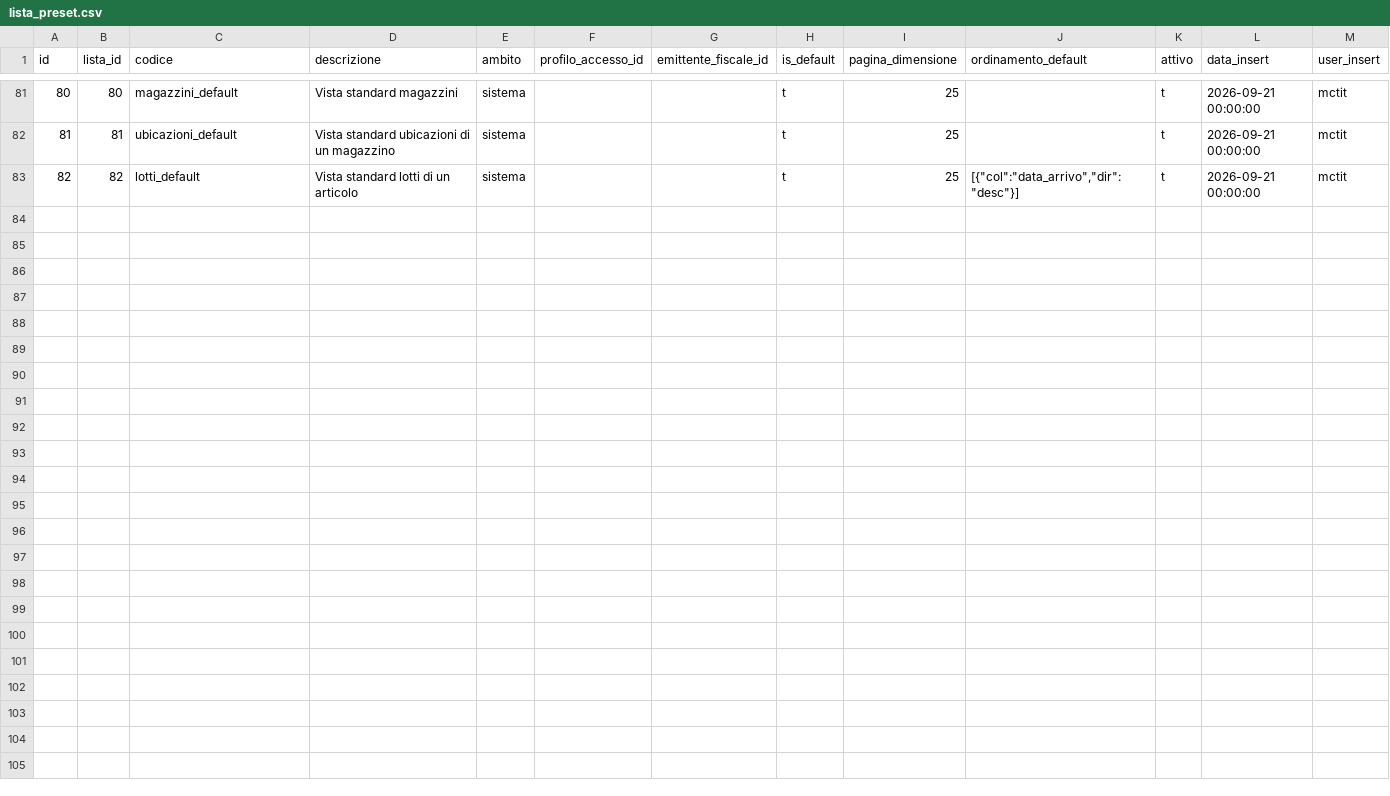
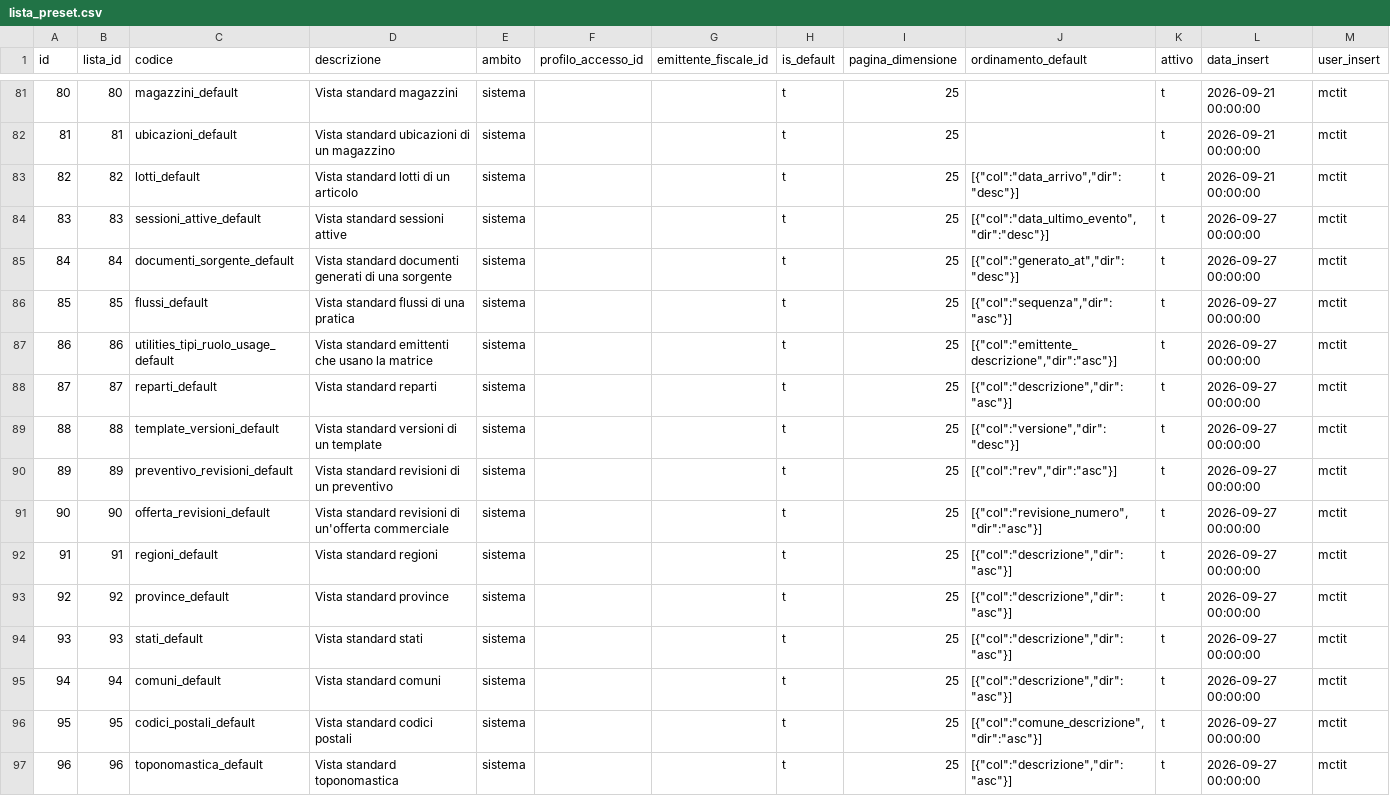
Before and after one commit to Tito-it/ZeroErp, a CSV file: db/changelog/migrations_v2/80_data/sql/ui/lista_preset.csv, drawn as a sheet; only a part is shown, gaps mark what is left out.

```diff
--- a/db/changelog/migrations_v2/80_data/sql/ui/lista_preset.csv
+++ b/db/changelog/migrations_v2/80_data/sql/ui/lista_preset.csv
@@ -83 +83,15 @@ id,lista_id,codice,descrizione,ambito,profilo_accesso_id,emittente_fiscale_id,is
 82,82,lotti_default,Vista standard lotti di un articolo,sistema,,,t,25,"[{""col"":""data_arrivo"",""dir"":""desc""}]",t,2026-09-21 00:00:00,mctit
+83,83,sessioni_attive_default,Vista standard sessioni attive,sistema,,,t,25,"[{""col"":""data_ultimo_evento"",""dir"":""desc""}]",t,2026-09-27 00:00:00,mctit
+84,84,documenti_sorgente_default,Vista standard documenti generati di una sorgente,sistema,,,t,25,"[{""col"":""generato_at"",""dir"":""desc""}]",t,2026-09-27 00:00:00,mctit
+85,85,flussi_default,Vista standard flussi di una pratica,sistema,,,t,25,"[{""col"":""sequenza"",""dir"":""asc""}]",t,2026-09-27 00:00:00,mctit
+86,86,utilities_tipi_ruolo_usage_default,Vista standard emittenti che usano la matrice,sistema,,,t,25,"[{""col"":""emittente_descrizione"",""dir"":""asc""}]",t,2026-09-27 00:00:00,mctit
+87,87,reparti_default,Vista standard reparti,sistema,,,t,25,"[{""col"":""descrizione"",""dir"":""asc""}]",t,2026-09-27 00:00:00,mctit
+88,88,template_versioni_default,Vista standard versioni di un template,sistema,,,t,25,"[{""col"":""versione"",""dir"":""desc""}]",t,2026-09-27 00:00:00,mctit
+89,89,preventivo_revisioni_default,Vista standard revisioni di un preventivo,sistema,,,t,25,"[{""col"":""rev"",""dir"":""asc""}]",t,2026-09-27 00:00:00,mctit
+90,90,offerta_revisioni_default,Vista standard revisioni di un'offerta commerciale,sistema,,,t,25,"[{""col"":""revisione_numero"",""dir"":""asc""}]",t,2026-09-27 00:00:00,mctit
+91,91,regioni_default,Vista standard regioni,sistema,,,t,25,"[{""col"":""descrizione"",""dir"":""asc""}]",t,2026-09-27 00:00:00,mctit
+92,92,province_default,Vista standard province,sistema,,,t,25,"[{""col"":""descrizione"",""dir"":""asc""}]",t,2026-09-27 00:00:00,mctit
+93,93,stati_default,Vista standard stati,sistema,,,t,25,"[{""col"":""descrizione"",""dir"":""asc""}]",t,2026-09-27 00:00:00,mctit
+94,94,comuni_default,Vista standard comuni,sistema,,,t,25,"[{""col"":""descrizione"",""dir"":""asc""}]",t,2026-09-27 00:00:00,mctit
+95,95,codici_postali_default,Vista standard codici postali,sistema,,,t,25,"[{""col"":""comune_descrizione"",""dir"":""asc""}]",t,2026-09-27 00:00:00,mctit
+96,96,toponomastica_default,Vista standard toponomastica,sistema,,,t,25,"[{""col"":""descrizione"",""dir"":""asc""}]",t,2026-09-27 00:00:00,mctit
```
Also changed, not shown: db/changelog/migrations_v2/80_data/sql/config/codici_errore.csv, db/changelog/migrations_v2/80_data/sql/config/messaggi_errore.csv, 34 other files.
